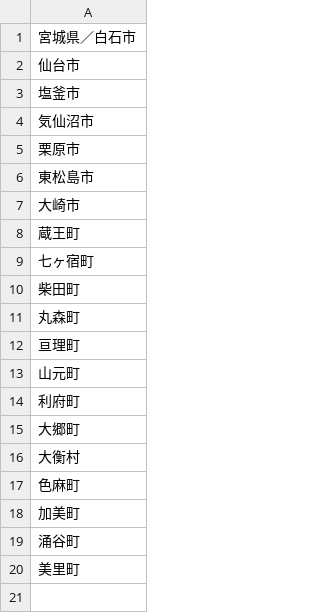
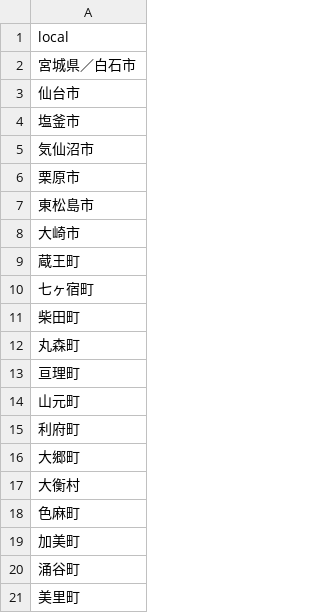
Before and after one commit to chioko-myg/omikuji-test, a CSV file: local.csv, drawn as a sheet; the diff names each change by its address in the sheet, - before the commit and + after, or states it on an @@ line.

Commit message:
Update local.csv

```diff
--- a/local.csv
+++ b/local.csv
+row 1: local
```
